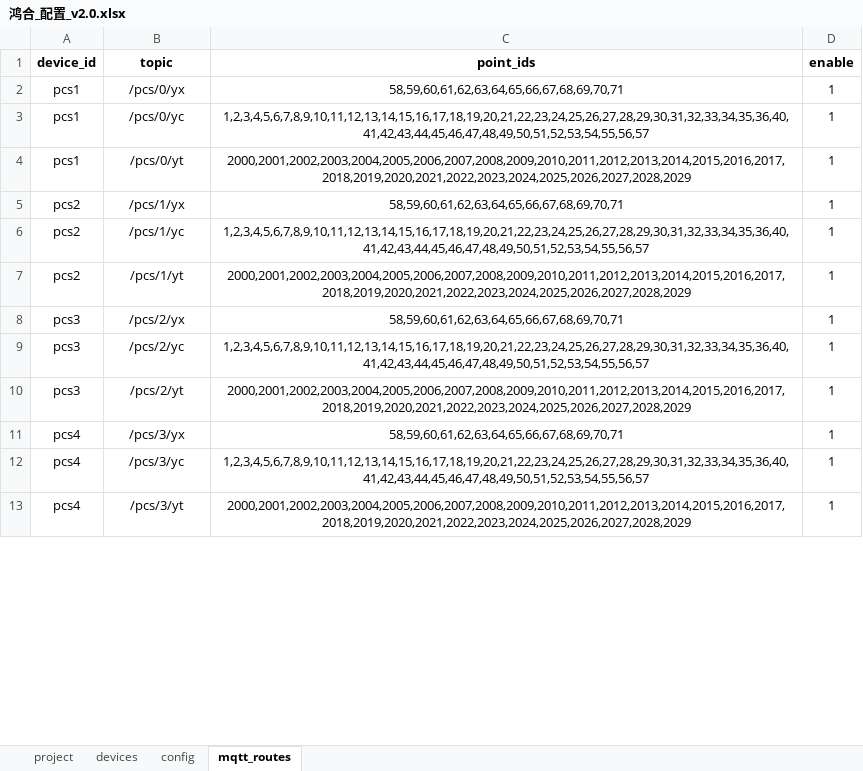
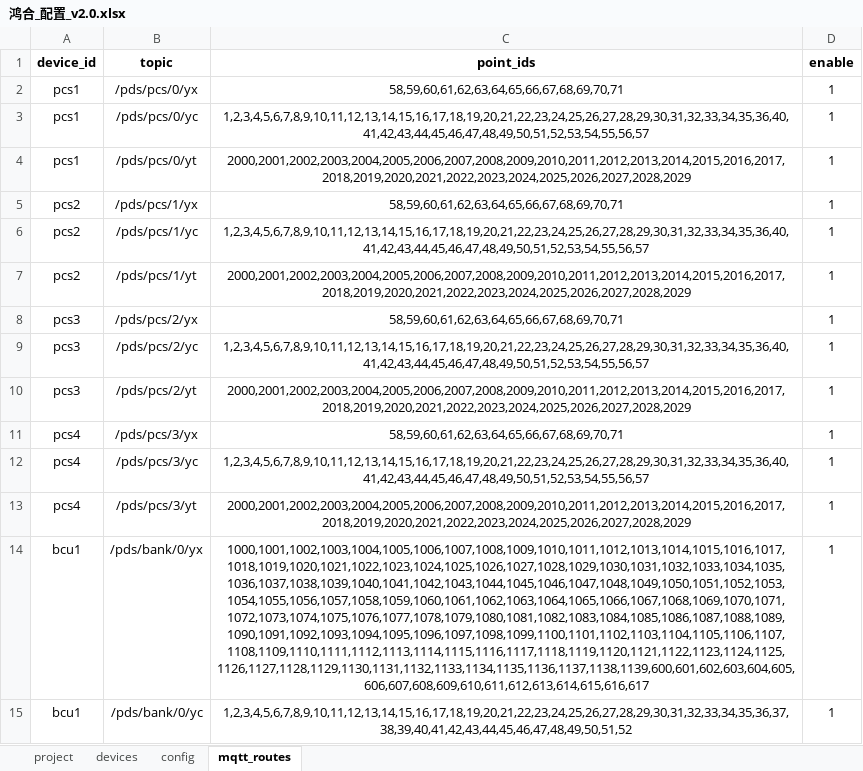
Before and after one commit to mikasa112/collector, an Excel workbook: config/鸿合_配置_v2.0.xlsx, sheet mqtt_routes, drawn as a sheet; only a part is shown; values as stored, in another font and other column widths than the file's, no borders; the diff covers the shown part only; the diff names each change by its address in the sheet, - before the commit and + after, or states it on an @@ line.

```diff
--- a/config/鸿合_配置_v2.0.xlsx (sheet mqtt_routes)
+++ b/config/鸿合_配置_v2.0.xlsx (sheet mqtt_routes)
-B2 (topic): /pcs/0/yx
+B2 (topic): /pds/pcs/0/yx
-B3 (topic): /pcs/0/yc
+B3 (topic): /pds/pcs/0/yc
-B4 (topic): /pcs/0/yt
+B4 (topic): /pds/pcs/0/yt
-B5 (topic): /pcs/1/yx
+B5 (topic): /pds/pcs/1/yx
-B6 (topic): /pcs/1/yc
+B6 (topic): /pds/pcs/1/yc
-B7 (topic): /pcs/1/yt
+B7 (topic): /pds/pcs/1/yt
-B8 (topic): /pcs/2/yx
+B8 (topic): /pds/pcs/2/yx
-B9 (topic): /pcs/2/yc
+B9 (topic): /pds/pcs/2/yc
-B10 (topic): /pcs/2/yt
+B10 (topic): /pds/pcs/2/yt
-B11 (topic): /pcs/3/yx
+B11 (topic): /pds/pcs/3/yx
-B12 (topic): /pcs/3/yc
+B12 (topic): /pds/pcs/3/yc
-B13 (topic): /pcs/3/yt
+B13 (topic): /pds/pcs/3/yt
+row 14: bcu1 | /pds/bank/0/yx | 1000,1001,1002,1003,1004,1005,1006,1007,1008,1009,1010,1011,1012,1013,1014,1015,1016,1017,1018,1019,1020,1021,1022,1023,1024,1025,1026,1027,1028,1029,1030,1031,1032,1033,1034,1035,1036,1037,1038,1039,1040,1041,1042,1043,1044,1045,1046,1047,1048,1049,1050,1051,1052,1053,1054,1055,1056,1057,1058,1059,1060,1061,1062,1063,1064,1065,1066,1067,1068,1069,1070,1071,1072,1073,1074,1075,1076,1077,1078,1079,1080,1081,1082,1083,1084,1085,1086,1087,1088,1089,1090,1091,1092,1093,1094,1095,1096,1097,1098,1099,1100,1101,1102,1103,1104,1105,1106,1107,1108,1109,1110,1111,1112,1113,1114,1115,1116,1117,1118,1119,1120,1121,1122,1123,1124,1125,1126,1127,1128,1129,1130,1131,1132,1133,1134,1135,1136,1137,1138,1139,600,601,602,603,604,605,606,607,608,609,610,611,612,613,614,615,616,617 | 1
+row 15: bcu1 | /pds/bank/0/yc | 1,2,3,4,5,6,7,8,9,10,11,12,13,14,15,16,17,18,19,20,21,22,23,24,25,26,27,28,29,30,31,32,33,34,35,36,37,38,39,40,41,42,43,44,45,46,47,48,49,50,51,52 | 1
```
Also changed, not shown: 82 added rows and 4 edited cells elsewhere in this sheet, sheet config, config/PCS_英博_大机.xlsx, config/测控柜_鸿合.xlsx, 3 other files.
